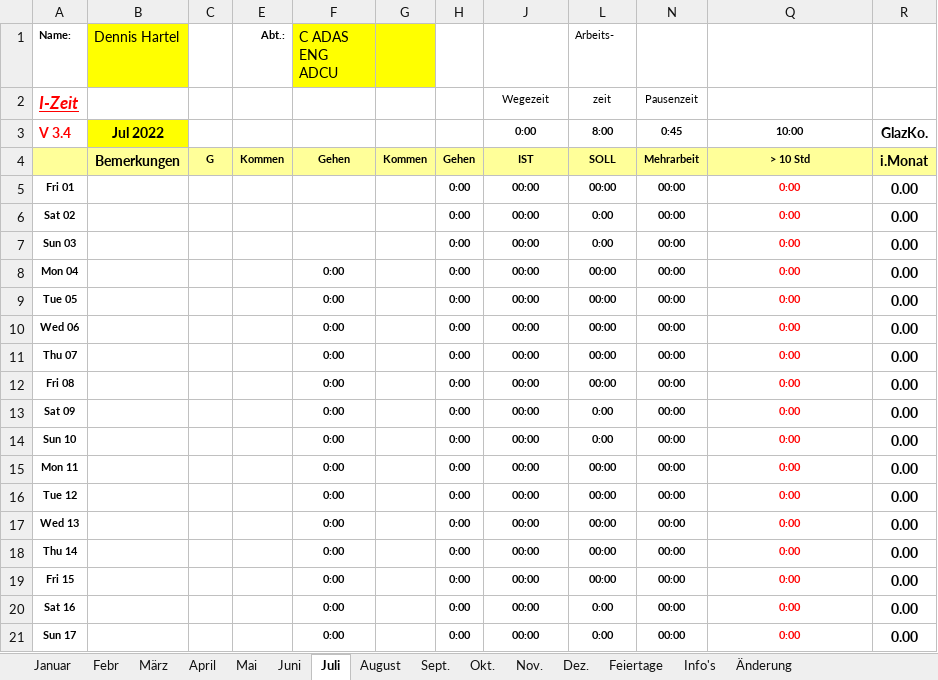
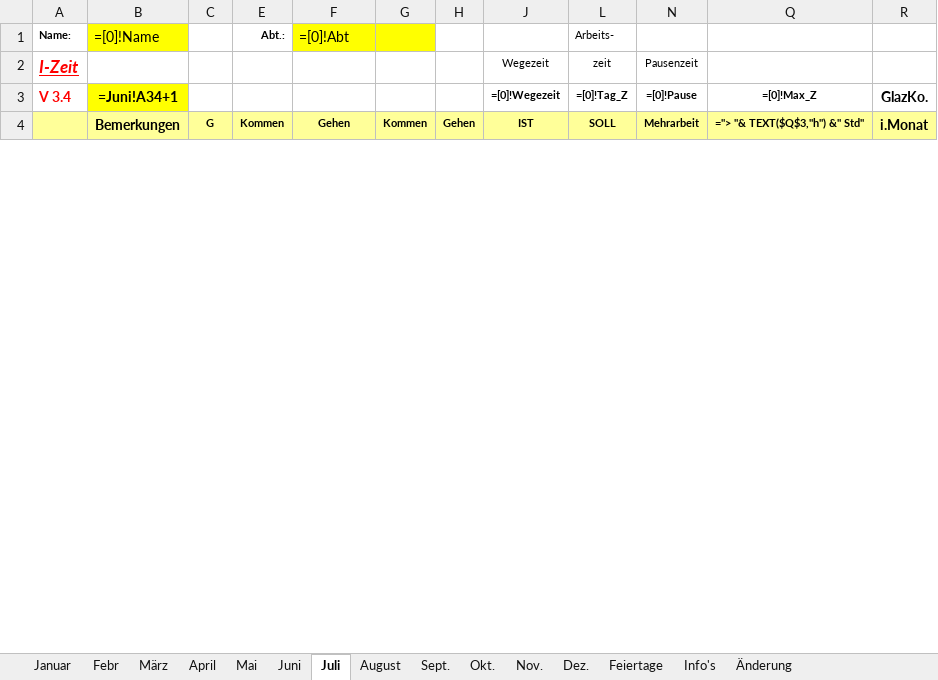
Before and after one commit to DedeHa/TimeSheet, an Excel workbook: 01_Timealarm/2023_FDTech_Dennis_Hartel.xlsm, sheet Juli, drawn as a sheet; only a part is shown; values as stored, in another font and other column widths than the file's, no borders; formulas without a stored value are shown as written; charts and pictures and conditional formats not drawn; removed rows and columns are numbered as before the commit, all else as after; the diff covers the shown part only; the diff names each change by its address in the sheet, - before the commit and + after, or states it on an @@ line.

```diff
--- a/01_Timealarm/2023_FDTech_Dennis_Hartel.xlsm (sheet Juli)
+++ b/01_Timealarm/2023_FDTech_Dennis_Hartel.xlsm (sheet Juli)
-B1: Dennis Hartel
+B1: =[0]!Name
-F1: C ADAS ENG ADCU
+F1: =[0]!Abt
-row 3: V 3.4 | Jul 2022 |  |  |  |  |  | 0:00 | 8:00 | 0:45 | 10:00 | GlazKo.
+row 3: V 3.4 | =Juni!A34+1 |  |  |  |  |  | =[0]!Wegezeit | =[0]!Tag_Z | =[0]!Pause | =[0]!Max_Z | GlazKo.
-Q4: > 10 Std
+Q4: ="> "& TEXT($Q$3,"h") &" Std"
-row 5: Fri 01 |  |  |  |  |  | 0:00 | 00:00 | 00:00 | 00:00 | 0:00 | 0.00
-row 6: Sat 02 |  |  |  |  |  | 0:00 | 00:00 | 0:00 | 00:00 | 0:00 | 0.00
-row 7: Sun 03 |  |  |  |  |  | 0:00 | 00:00 | 0:00 | 00:00 | 0:00 | 0.00
-row 8: Mon 04 |  |  |  | 0:00 |  | 0:00 | 00:00 | 00:00 | 00:00 | 0:00 | 0.00
-row 9: Tue 05 |  |  |  | 0:00 |  | 0:00 | 00:00 | 00:00 | 00:00 | 0:00 | 0.00
-row 10: Wed 06 |  |  |  | 0:00 |  | 0:00 | 00:00 | 00:00 | 00:00 | 0:00 | 0.00
-row 11: Thu 07 |  |  |  | 0:00 |  | 0:00 | 00:00 | 00:00 | 00:00 | 0:00 | 0.00
-row 12: Fri 08 |  |  |  | 0:00 |  | 0:00 | 00:00 | 00:00 | 00:00 | 0:00 | 0.00
-row 13: Sat 09 |  |  |  | 0:00 |  | 0:00 | 00:00 | 0:00 | 00:00 | 0:00 | 0.00
-row 14: Sun 10 |  |  |  | 0:00 |  | 0:00 | 00:00 | 0:00 | 00:00 | 0:00 | 0.00
-row 15: Mon 11 |  |  |  | 0:00 |  | 0:00 | 00:00 | 00:00 | 00:00 | 0:00 | 0.00
-row 16: Tue 12 |  |  |  | 0:00 |  | 0:00 | 00:00 | 00:00 | 00:00 | 0:00 | 0.00
-row 17: Wed 13 |  |  |  | 0:00 |  | 0:00 | 00:00 | 00:00 | 00:00 | 0:00 | 0.00
-row 18: Thu 14 |  |  |  | 0:00 |  | 0:00 | 00:00 | 00:00 | 00:00 | 0:00 | 0.00
-row 19: Fri 15 |  |  |  | 0:00 |  | 0:00 | 00:00 | 00:00 | 00:00 | 0:00 | 0.00
-row 20: Sat 16 |  |  |  | 0:00 |  | 0:00 | 00:00 | 0:00 | 00:00 | 0:00 | 0.00
-row 21: Sun 17 |  |  |  | 0:00 |  | 0:00 | 00:00 | 0:00 | 00:00 | 0:00 | 0.00
```
Also changed, not shown: 32 added rows, 15 removed rows and 18 edited cells elsewhere in this sheet, sheet Dez., sheet August, sheet Okt., sheet Sept., sheet Nov., sheet Juni, 6 more sheets, hidden cells, charts or pictures, 1 other file.
